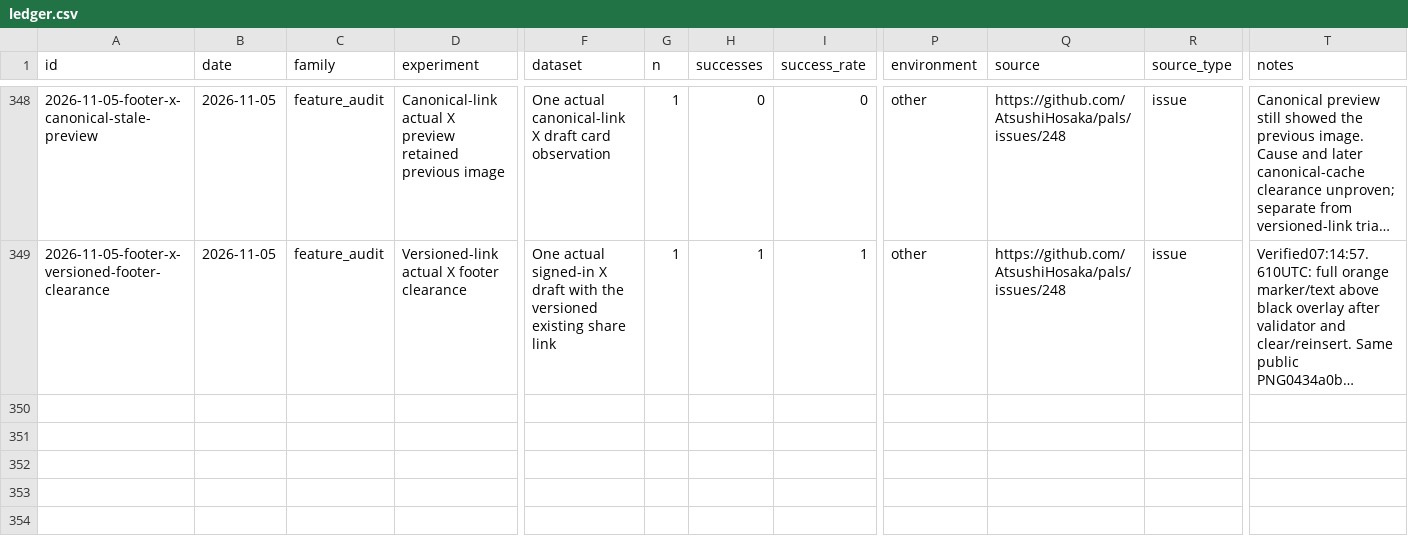
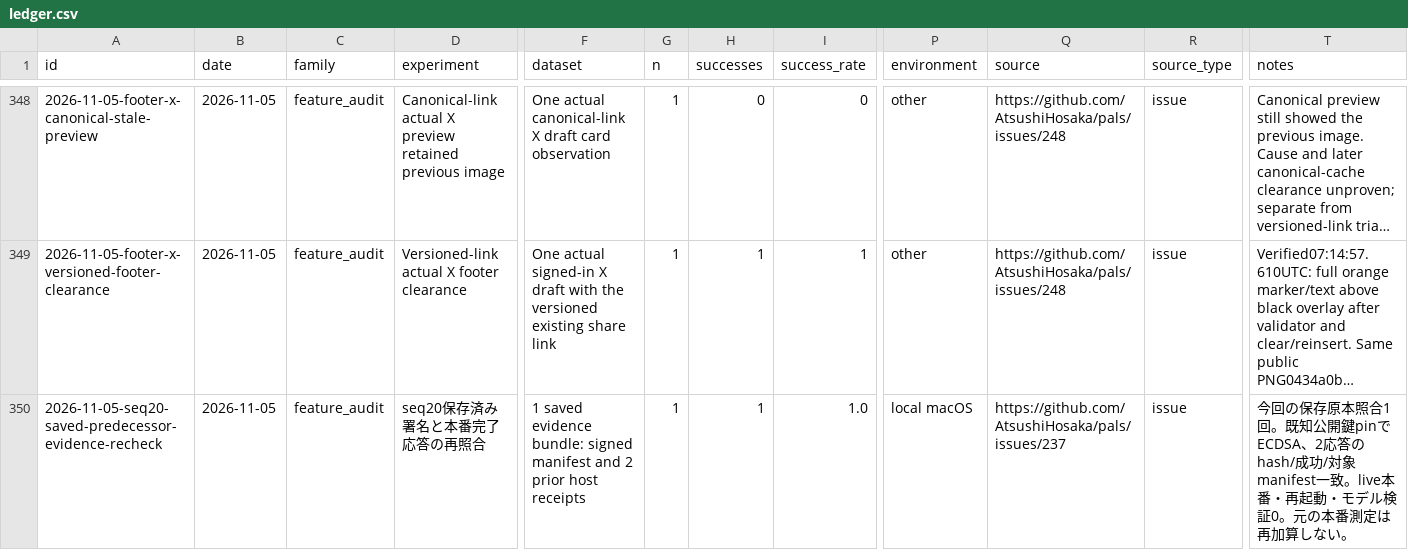
Before and after one commit to AtsushiHosaka/pals, a CSV file: docs/quality-ledger/ledger.csv, drawn as a sheet; only a part is shown, gaps mark what is left out; long unchanged cells end in …; rows hold the shown columns only; the diff names each change by its address in the sheet, - before the commit and + after, or states it on an @@ line.

Commit message:
Record priority issue resumption and saved seq20 verification

```diff
--- a/docs/quality-ledger/ledger.csv
+++ b/docs/quality-ledger/ledger.csv
+row 350: 2026-11-05-seq20-saved-predecessor-evidence-recheck | 2026-11-05 | feature_audit | seq20保存済み署名と本番完了応答の再照合 | 1 saved evidence bundle: signed manifest and 2 prior host receipts | 1 | 1 | 1.0 | local macOS | https://github.com/AtsushiHosaka/pals/issues/237 | issue | 今回の保存原本照合1回。既知公開鍵pinでECDSA、2応答のhash/成功/対象manifest一致。live本番・再起動・モデル検証0。元の本番測定は再加算しない。
```
Also changed, not shown: 4 other files.
